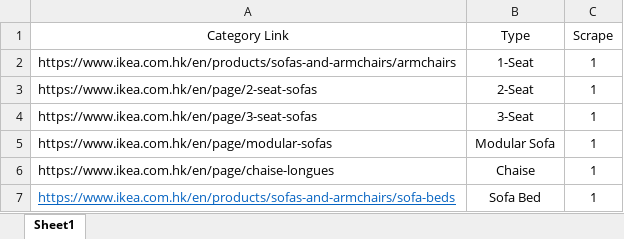
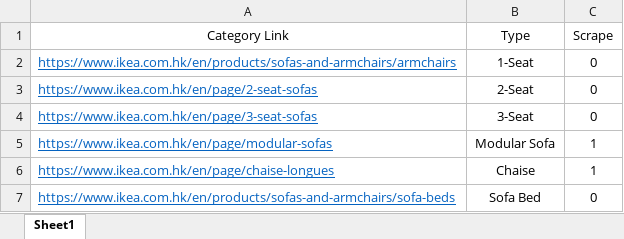
Before and after one commit to Abdelrahman-Hekal/IKEA_Scraper, an Excel workbook: IKEA_settings.xlsx, sheet Sheet1, drawn as a sheet; values as stored, in another font and other column widths than the file's, no borders; the diff names each change by its address in the sheet, - before the commit and + after, or states it on an @@ line.

```diff
--- a/IKEA_settings.xlsx (sheet Sheet1)
+++ b/IKEA_settings.xlsx (sheet Sheet1)
@@ A2:A6 underline: off → on, text colour: black → #0563C1 @@
-C2:C4 (Scrape): 1
+C2:C4 (Scrape): 0
-C7 (Scrape): 1
+C7 (Scrape): 0
```
Also changed, not shown: 5 other files.
